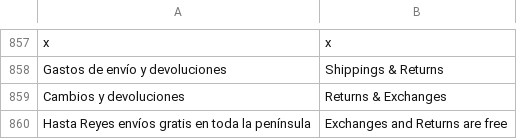
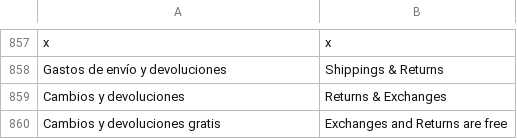
Before and after one commit to ELGANSO/WEARINGMARTE, a CSV file: app/locale/en_GB/Mage_Catalog.csv, drawn as a sheet; only a part is shown, gaps mark what is left out.

Commit message:
Habilitar cabecera en producto, cambios y devoluciones gratis

```diff
--- a/app/locale/en_GB/Mage_Catalog.csv
+++ b/app/locale/en_GB/Mage_Catalog.csv
@@ -859,2 +859,2 @@
 "Cambios y devoluciones","Returns & Exchanges"
-"Hasta Reyes envíos gratis en toda la península","Exchanges and Returns are free"
+"Cambios y devoluciones gratis","Exchanges and Returns are free"
```
Also changed, not shown: 1 other file.
